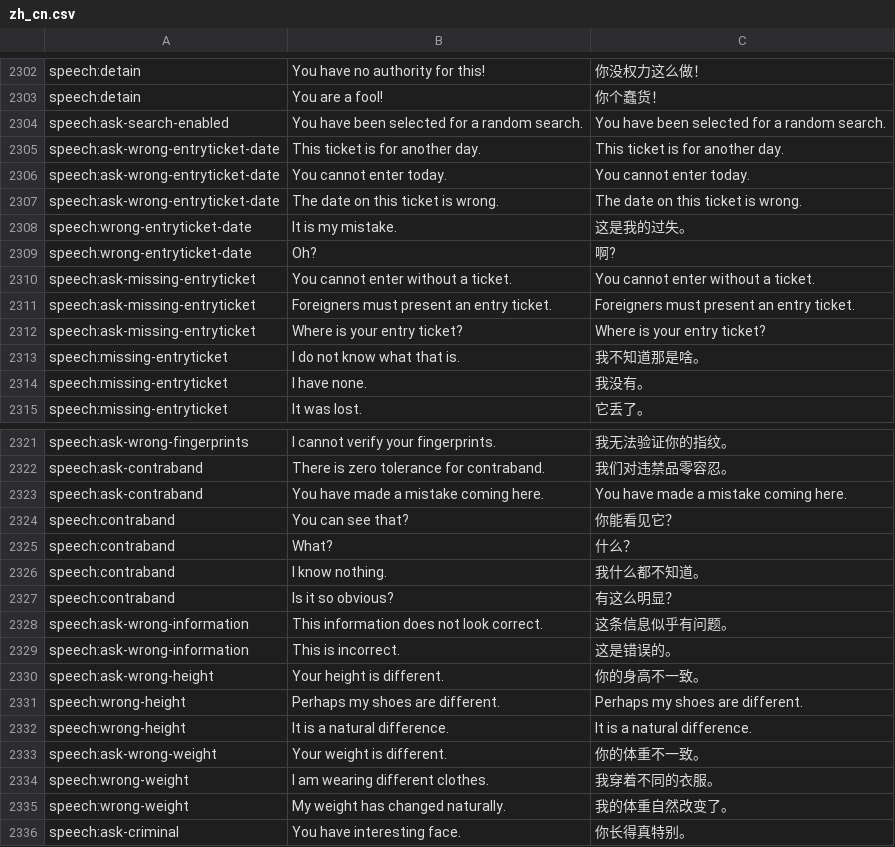
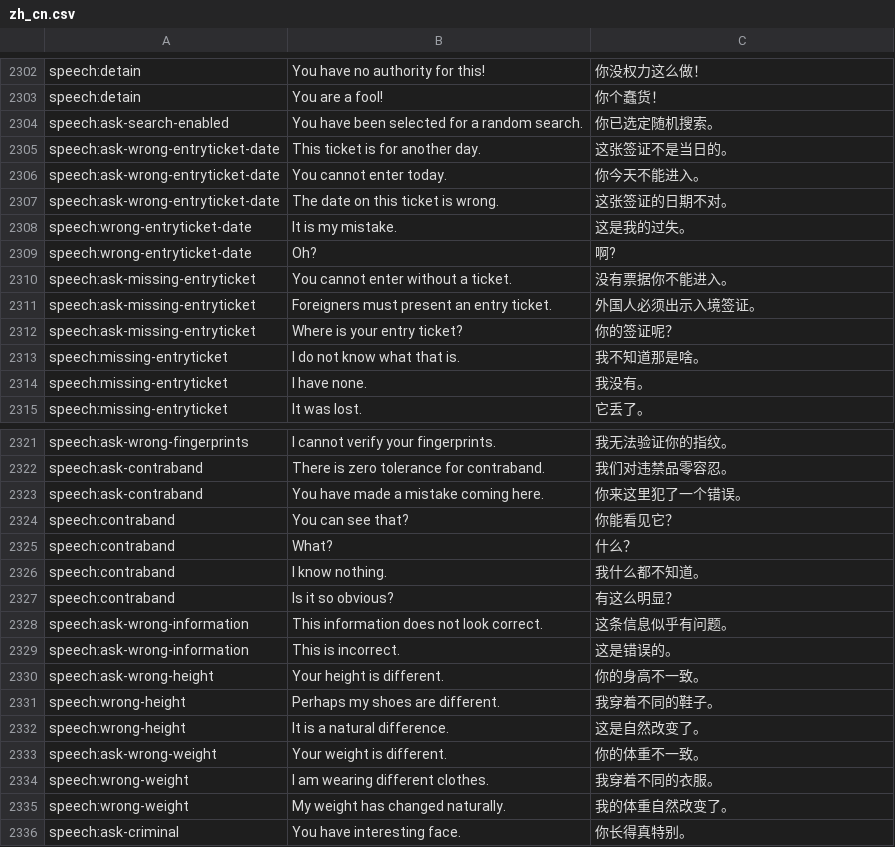
Before and after one commit to WhiteGemLoc/PPLoc, a CSV file: zh_cn.csv, drawn as a sheet; only a part is shown, gaps mark what is left out; the diff names each change by its address in the sheet, - before the commit and + after, or states it on an @@ line.

Commit message:
Updates 6af0e30c-11fd-45ed-960b-931273abcd1e

```diff
--- a/zh_cn.csv
+++ b/zh_cn.csv
-C2304: You have been selected for a random search.
+C2304: 你已选定随机搜索。
-C2305: This ticket is for another day.
+C2305: 这张签证不是当日的。
-C2306: You cannot enter today.
+C2306: 你今天不能进入。
-C2307: The date on this ticket is wrong.
+C2307: 这张签证的日期不对。
-C2310: You cannot enter without a ticket.
+C2310: 没有票据你不能进入。
-C2311: Foreigners must present an entry ticket.
+C2311: 外国人必须出示入境签证。
-C2312: Where is your entry ticket?
+C2312: 你的签证呢？
-C2323: You have made a mistake coming here.
+C2323: 你来这里犯了一个错误。
-C2331: Perhaps my shoes are different.
+C2331: 我穿着不同的鞋子。
-C2332: It is a natural difference.
+C2332: 这是自然改变了。
```
